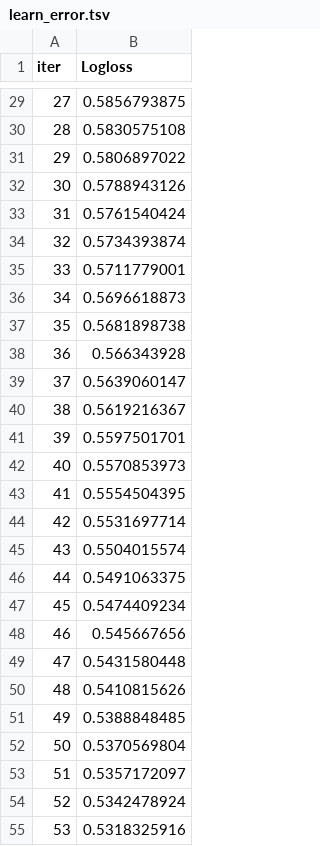
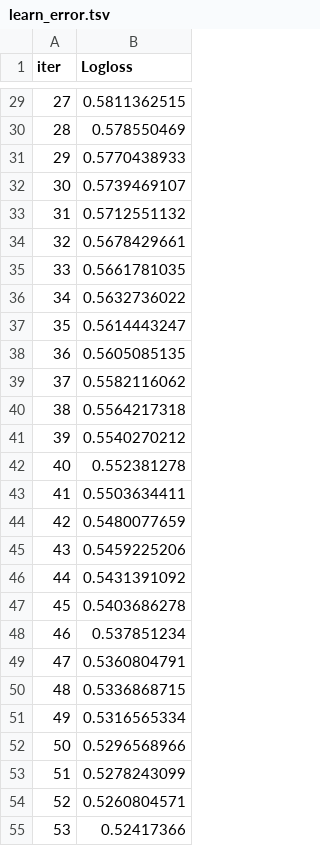
Before and after one commit to smartymetrics/alpha-bot, a TSV file: catboost_info/learn_error.tsv, drawn as a sheet; only a part is shown, gaps mark what is left out; the diff covers the shown part only.

```diff
--- a/catboost_info/learn_error.tsv
+++ b/catboost_info/learn_error.tsv
@@ -29,27 +29,27 @@ iter	Logloss
-27	0.5856793875
-28	0.5830575108
-29	0.5806897022
-30	0.5788943126
-31	0.5761540424
-32	0.5734393874
-33	0.5711779001
-34	0.5696618873
-35	0.5681898738
-36	0.566343928
-37	0.5639060147
-38	0.5619216367
-39	0.5597501701
-40	0.5570853973
-41	0.5554504395
-42	0.5531697714
-43	0.5504015574
-44	0.5491063375
-45	0.5474409234
-46	0.545667656
-47	0.5431580448
-48	0.5410815626
-49	0.5388848485
-50	0.5370569804
-51	0.5357172097
-52	0.5342478924
-53	0.5318325916
+27	0.5811362515
+28	0.578550469
+29	0.5770438933
+30	0.5739469107
+31	0.5712551132
+32	0.5678429661
+33	0.5661781035
+34	0.5632736022
+35	0.5614443247
+36	0.5605085135
+37	0.5582116062
+38	0.5564217318
+39	0.5540270212
+40	0.552381278
+41	0.5503634411
+42	0.5480077659
+43	0.5459225206
+44	0.5431391092
+45	0.5403686278
+46	0.537851234
+47	0.5360804791
+48	0.5336868715
+49	0.5316565334
+50	0.5296568966
+51	0.5278243099
+52	0.5260804571
+53	0.52417366
```
Also changed, not shown: 173 edited cells elsewhere in this file, catboost_info/time_left.tsv, 13 other files.
